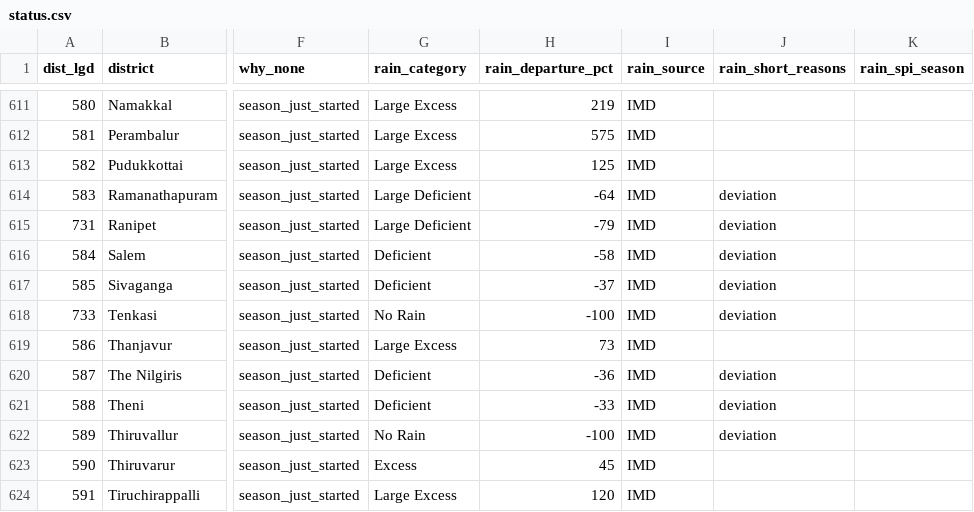
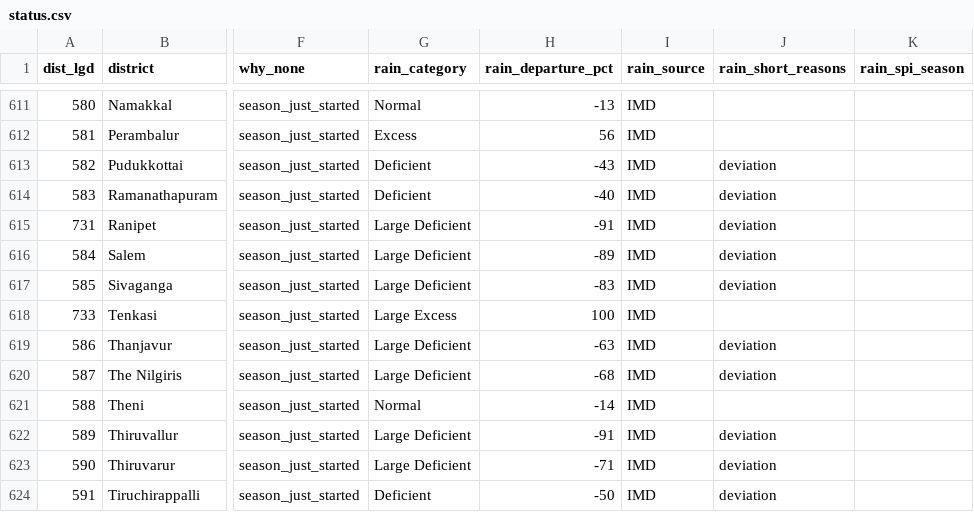
Before and after one commit to Rushikeshay/India_Drought_Tracker, a CSV file: web/data/status.csv, drawn as a sheet; only a part is shown, gaps mark what is left out; the diff covers the shown part only; the diff names each change by its address in the sheet, - before the commit and + after, or states it on an @@ line.

```diff
--- a/web/data/status.csv
+++ b/web/data/status.csv
-G611 (rain_category): Large Excess
+G611 (rain_category): Normal
-H611 (rain_departure_pct): 219
+H611 (rain_departure_pct): -13
-G612 (rain_category): Large Excess
+G612 (rain_category): Excess
-H612 (rain_departure_pct): 575
+H612 (rain_departure_pct): 56
-G613 (rain_category): Large Excess
+G613 (rain_category): Deficient
-H613 (rain_departure_pct): 125
+H613 (rain_departure_pct): -43
-J613 (rain_short_reasons): (empty)
+J613 (rain_short_reasons): deviation
-G614 (rain_category): Large Deficient
+G614 (rain_category): Deficient
-H614 (rain_departure_pct): -64
+H614 (rain_departure_pct): -40
-H615 (rain_departure_pct): -79
+H615 (rain_departure_pct): -91
-G616:G617 (rain_category): Deficient
+G616:G617 (rain_category): Large Deficient
-H616 (rain_departure_pct): -58
+H616 (rain_departure_pct): -89
-H617 (rain_departure_pct): -37
+H617 (rain_departure_pct): -83
-G618 (rain_category): No Rain
+G618 (rain_category): Large Excess
-H618 (rain_departure_pct): -100
+H618 (rain_departure_pct): 100
-J618 (rain_short_reasons): deviation
+J618 (rain_short_reasons): (empty)
-G619 (rain_category): Large Excess
+G619 (rain_category): Large Deficient
-H619 (rain_departure_pct): 73
+H619 (rain_departure_pct): -63
-J619 (rain_short_reasons): (empty)
+J619 (rain_short_reasons): deviation
-G620 (rain_category): Deficient
+G620 (rain_category): Large Deficient
-H620 (rain_departure_pct): -36
+H620 (rain_departure_pct): -68
-G621 (rain_category): Deficient
+G621 (rain_category): Normal
-H621 (rain_departure_pct): -33
+H621 (rain_departure_pct): -14
-J621 (rain_short_reasons): deviation
+J621 (rain_short_reasons): (empty)
-G622 (rain_category): No Rain
+G622 (rain_category): Large Deficient
-H622 (rain_departure_pct): -100
+H622 (rain_departure_pct): -91
-G623 (rain_category): Excess
+G623 (rain_category): Large Deficient
-H623 (rain_departure_pct): 45
+H623 (rain_departure_pct): -71
-J623:J624 (rain_short_reasons): (empty)
+J623:J624 (rain_short_reasons): deviation
-G624 (rain_category): Large Excess
+G624 (rain_category): Deficient
-H624 (rain_departure_pct): 120
+H624 (rain_departure_pct): -50
```
Also changed, not shown: 153 edited cells elsewhere in this file, data/processed/imd_official/latest.csv, 4 other files.
